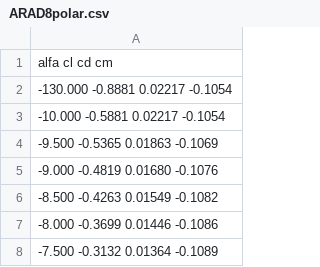
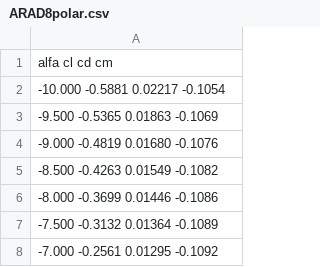
Before and after one commit to msahirs/AE4135-Rotor_Wake, a CSV file: ARAD8polar.csv, drawn as a sheet; only a part is shown; the shorter side is filled out with more unchanged rows; the diff names each change by its address in the sheet, - before the commit and + after, or states it on an @@ line.

```diff
--- a/ARAD8polar.csv
+++ b/ARAD8polar.csv
-row 2: -130.000 -0.8881 0.02217 -0.1054
```
Also changed, not shown: 1 other file.
